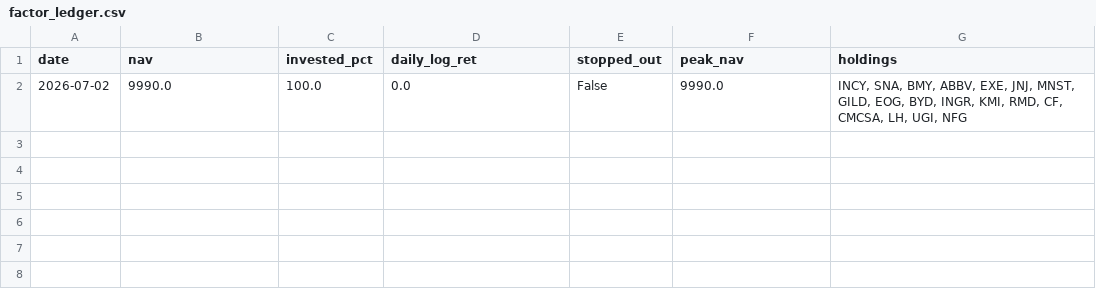
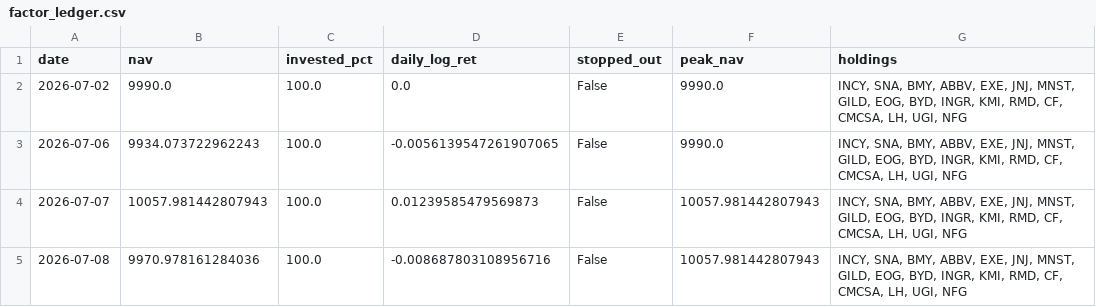
Before and after one commit to Mariokeyrouz/market-dashboard-otp2-paper-trading-, a CSV file: factor_ledger.csv, drawn as a sheet; the diff names each change by its address in the sheet, - before the commit and + after, or states it on an @@ line.

```diff
--- a/factor_ledger.csv
+++ b/factor_ledger.csv
+row 3: 2026-07-06 | 9934.073722962243 | 100.0 | -0.0056139547261907065 | False | 9990.0 | INCY, SNA, BMY, ABBV, EXE, JNJ, MNST, GILD, EOG, BYD, INGR, KMI, RMD, CF, CMCSA, LH, UGI, NFG
+row 4: 2026-07-07 | 10057.981442807943 | 100.0 | 0.01239585479569873 | False | 10057.981442807943 | INCY, SNA, BMY, ABBV, EXE, JNJ, MNST, GILD, EOG, BYD, INGR, KMI, RMD, CF, CMCSA, LH, UGI, NFG
+row 5: 2026-07-08 | 9970.978161284036 | 100.0 | -0.008687803108956716 | False | 10057.981442807943 | INCY, SNA, BMY, ABBV, EXE, JNJ, MNST, GILD, EOG, BYD, INGR, KMI, RMD, CF, CMCSA, LH, UGI, NFG
```
Also changed, not shown: gold_ledger.csv, paper_ledger.csv, 7 other files.
